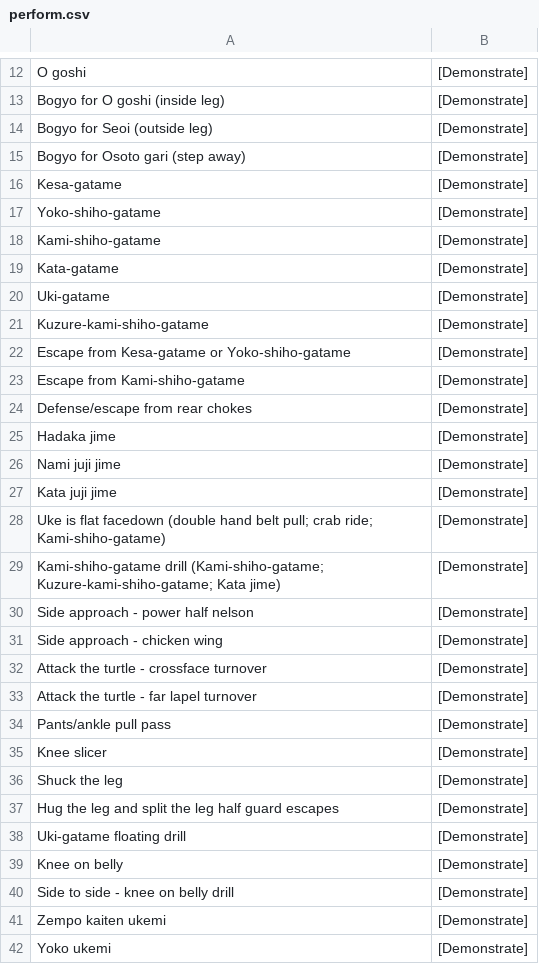
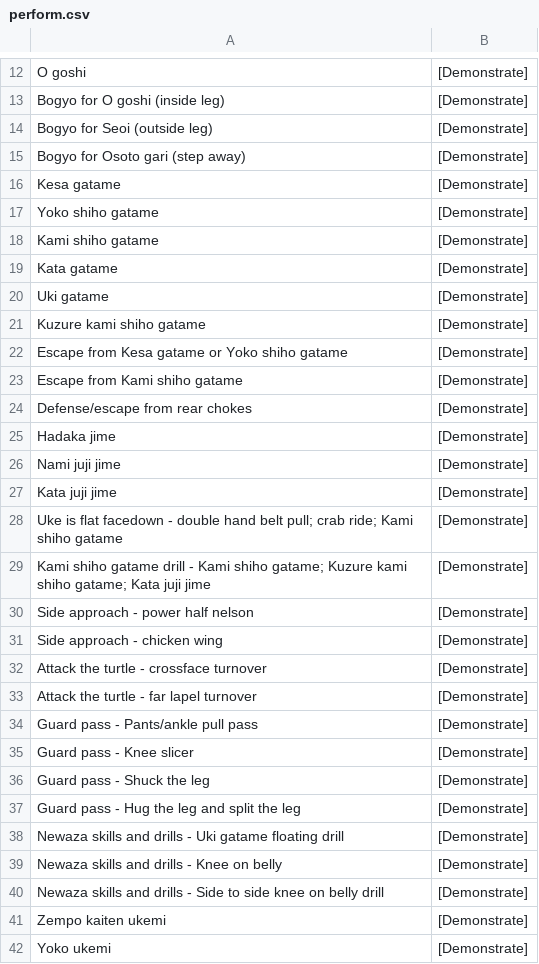
Before and after one commit to grayboywilliams/judo-flashcards, a CSV file: study/gokyu/perform.csv, drawn as a sheet; only a part is shown, gaps mark what is left out.

```diff
--- a/study/gokyu/perform.csv
+++ b/study/gokyu/perform.csv
@@ -15,10 +15,10 @@ Bogyo for Seoi (outside leg),[Demonstrate]
 Bogyo for Osoto gari (step away),[Demonstrate]
-Kesa-gatame,[Demonstrate]
-Yoko-shiho-gatame,[Demonstrate]
-Kami-shiho-gatame,[Demonstrate]
-Kata-gatame,[Demonstrate]
-Uki-gatame,[Demonstrate]
-Kuzure-kami-shiho-gatame,[Demonstrate]
-Escape from Kesa-gatame or Yoko-shiho-gatame,[Demonstrate]
-Escape from Kami-shiho-gatame,[Demonstrate]
+Kesa gatame,[Demonstrate]
+Yoko shiho gatame,[Demonstrate]
+Kami shiho gatame,[Demonstrate]
+Kata gatame,[Demonstrate]
+Uki gatame,[Demonstrate]
+Kuzure kami shiho gatame,[Demonstrate]
+Escape from Kesa gatame or Yoko shiho gatame,[Demonstrate]
+Escape from Kami shiho gatame,[Demonstrate]
 Defense/escape from rear chokes,[Demonstrate]
@@ -27,4 +27,4 @@ Nami juji jime,[Demonstrate]
 Kata juji jime,[Demonstrate]
-Uke is flat facedown (double hand belt pull; crab ride; Kami-shiho-gatame),[Demonstrate]
-Kami-shiho-gatame drill (Kami-shiho-gatame; Kuzure-kami-shiho-gatame; Kata jime),[Demonstrate]
+Uke is flat facedown - double hand belt pull; crab ride; Kami shiho gatame,[Demonstrate]
+Kami shiho gatame drill - Kami shiho gatame; Kuzure kami shiho gatame; Kata juji jime,[Demonstrate]
 Side approach - power half nelson,[Demonstrate]
@@ -33,9 +33,9 @@ Attack the turtle - crossface turnover,[Demonstrate]
 Attack the turtle - far lapel turnover,[Demonstrate]
-Pants/ankle pull pass,[Demonstrate]
-Knee slicer,[Demonstrate]
-Shuck the leg,[Demonstrate]
-Hug the leg and split the leg half guard escapes,[Demonstrate]
-Uki-gatame floating drill,[Demonstrate]
-Knee on belly,[Demonstrate]
-Side to side - knee on belly drill,[Demonstrate]
+Guard pass - Pants/ankle pull pass,[Demonstrate]
+Guard pass - Knee slicer,[Demonstrate]
+Guard pass - Shuck the leg,[Demonstrate]
+Guard pass - Hug the leg and split the leg,[Demonstrate]
+Newaza skills and drills - Uki gatame floating drill,[Demonstrate]
+Newaza skills and drills - Knee on belly,[Demonstrate]
+Newaza skills and drills - Side to side knee on belly drill,[Demonstrate]
 Zempo kaiten ukemi,[Demonstrate]
```
Also changed, not shown: study/gokyu/vocab.csv.
